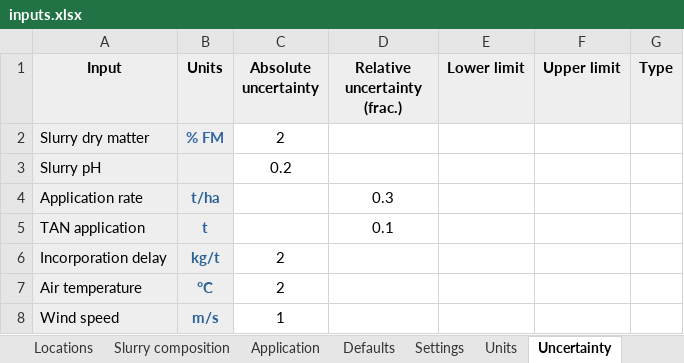
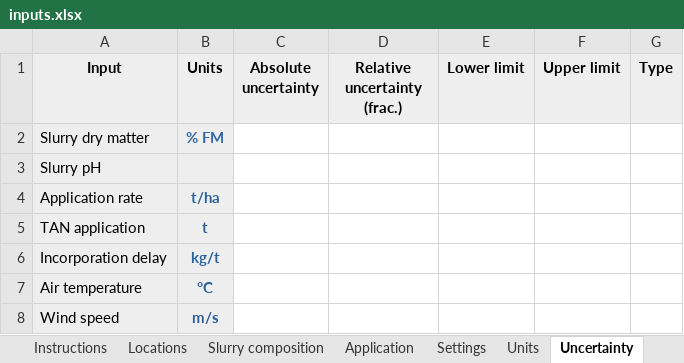
Before and after one commit to sashahafner/ALFAMI, an Excel workbook: inputs/inputs.xlsx, sheet Uncertainty, drawn as a sheet; values as stored, in another font and other column widths than the file's, no borders; the diff names each change by its address in the sheet, - before the commit and + after, or states it on an @@ line.

```diff
--- a/inputs/inputs.xlsx (sheet Uncertainty)
+++ b/inputs/inputs.xlsx (sheet Uncertainty)
-C2 (Absolute uncertainty): 2
+C2 (Absolute uncertainty): (empty)
-C3 (Absolute uncertainty): 0.2
+C3 (Absolute uncertainty): (empty)
-D4 (Relative uncertainty (frac.)): 0.3
+D4 (Relative uncertainty (frac.)): (empty)
-D5 (Relative uncertainty (frac.)): 0.1
+D5 (Relative uncertainty (frac.)): (empty)
-C6:C7 (Absolute uncertainty): 2
+C6:C7 (Absolute uncertainty): (empty)
-C8 (Absolute uncertainty): 1
+C8 (Absolute uncertainty): (empty)
```
Also changed, not shown: sheet Application, sheet Slurry composition, sheet Locations, sheet Instructions, sheet Settings, sheet Defaults, other sheet tabs, 13 other files.
